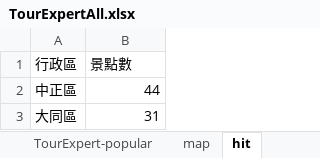
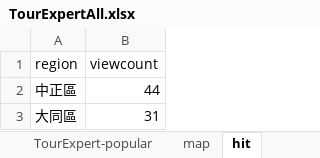
Before and after one commit to Yu-ZheLiu/TravelLight, an Excel workbook: data/TourExpertAll.xlsx, sheet hit, drawn as a sheet; only a part is shown; values as stored, in another font and other column widths than the file's, no borders; removed rows and columns are numbered as before the commit, all else as after; the diff names each change by its address in the sheet, - before the commit and + after, or states it on an @@ line.

```diff
--- a/data/TourExpertAll.xlsx (sheet hit)
+++ b/data/TourExpertAll.xlsx (sheet hit)
-row 1: 行政區 | 景點數
+row 1: region | viewcount
```
Also changed, not shown: sheet TourExpert-popular, sheet map, 14 other files.
